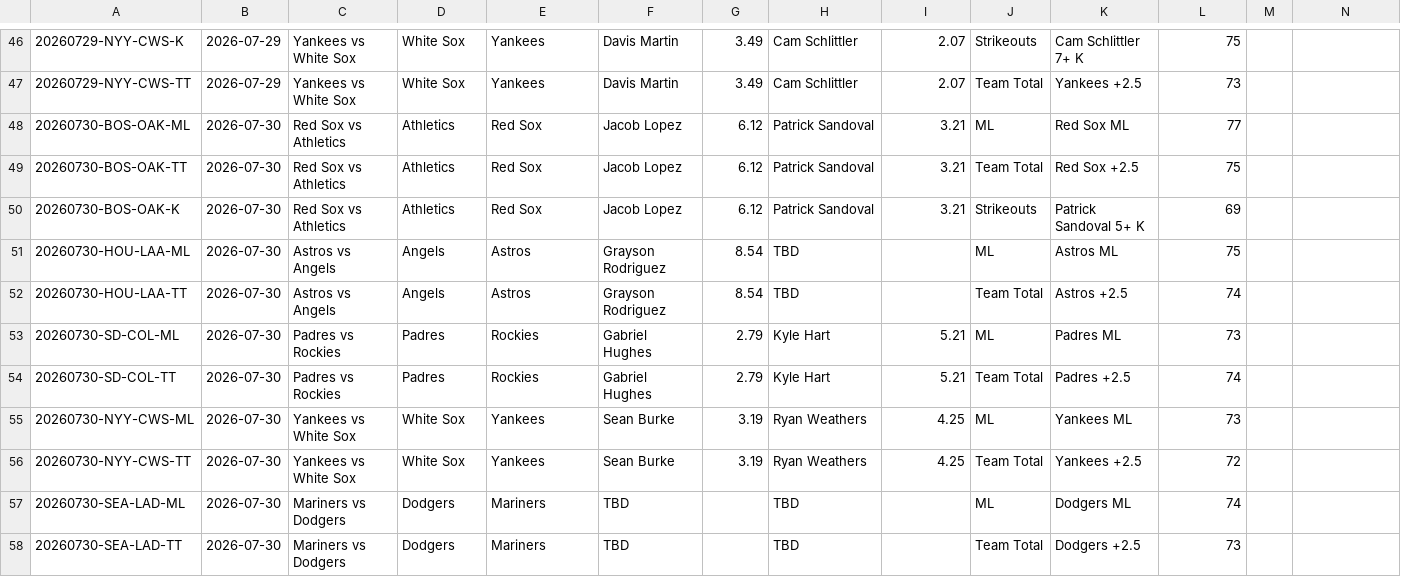
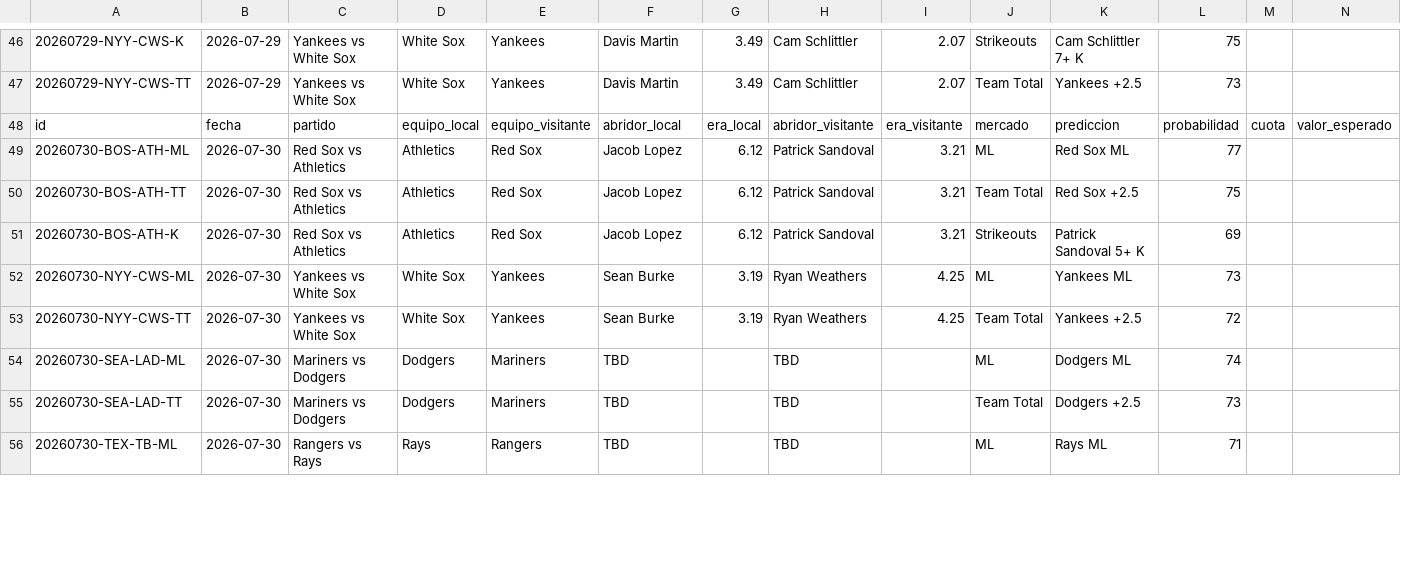
Before and after one commit to r2d2franko/monepicks, a CSV file: webapp/public/data/Predicciones_MLB.csv, drawn as a sheet; only a part is shown, gaps mark what is left out; the shorter side is filled out with more unchanged rows; removed rows and columns are numbered as before the commit, all else as after; rows hold the shown columns only; the diff covers the shown part only; the diff names each change by its address in the sheet, - before the commit and + after, or states it on an @@ line.

Commit message:
chore:actualizacion

```diff
--- a/webapp/public/data/Predicciones_MLB.csv
+++ b/webapp/public/data/Predicciones_MLB.csv
+row 48: id | fecha | partido | equipo_local | equipo_visitante | abridor_local | era_local | abridor_visitante | era_visitante | mercado | prediccion | probabilidad | cuota | valor_esperado
-A49: 20260730-BOS-OAK-ML
+A49: 20260730-BOS-ATH-ML
-A50: 20260730-BOS-OAK-TT
+A50: 20260730-BOS-ATH-TT
-A51: 20260730-BOS-OAK-K
+A51: 20260730-BOS-ATH-K
-row 51: 20260730-HOU-LAA-ML | 2026-07-30 | Astros vs Angels | Angels | Astros | Grayson Rodriguez | 8.54 | TBD |  | ML | Astros ML | 75
-row 52: 20260730-HOU-LAA-TT | 2026-07-30 | Astros vs Angels | Angels | Astros | Grayson Rodriguez | 8.54 | TBD |  | Team Total | Astros +2.5 | 74
-row 53: 20260730-SD-COL-ML | 2026-07-30 | Padres vs Rockies | Padres | Rockies | Gabriel Hughes | 2.79 | Kyle Hart | 5.21 | ML | Padres ML | 73
-row 54: 20260730-SD-COL-TT | 2026-07-30 | Padres vs Rockies | Padres | Rockies | Gabriel Hughes | 2.79 | Kyle Hart | 5.21 | Team Total | Padres +2.5 | 74
```
Also changed, not shown: 6 removed rows and 7 edited cells elsewhere in this file.
